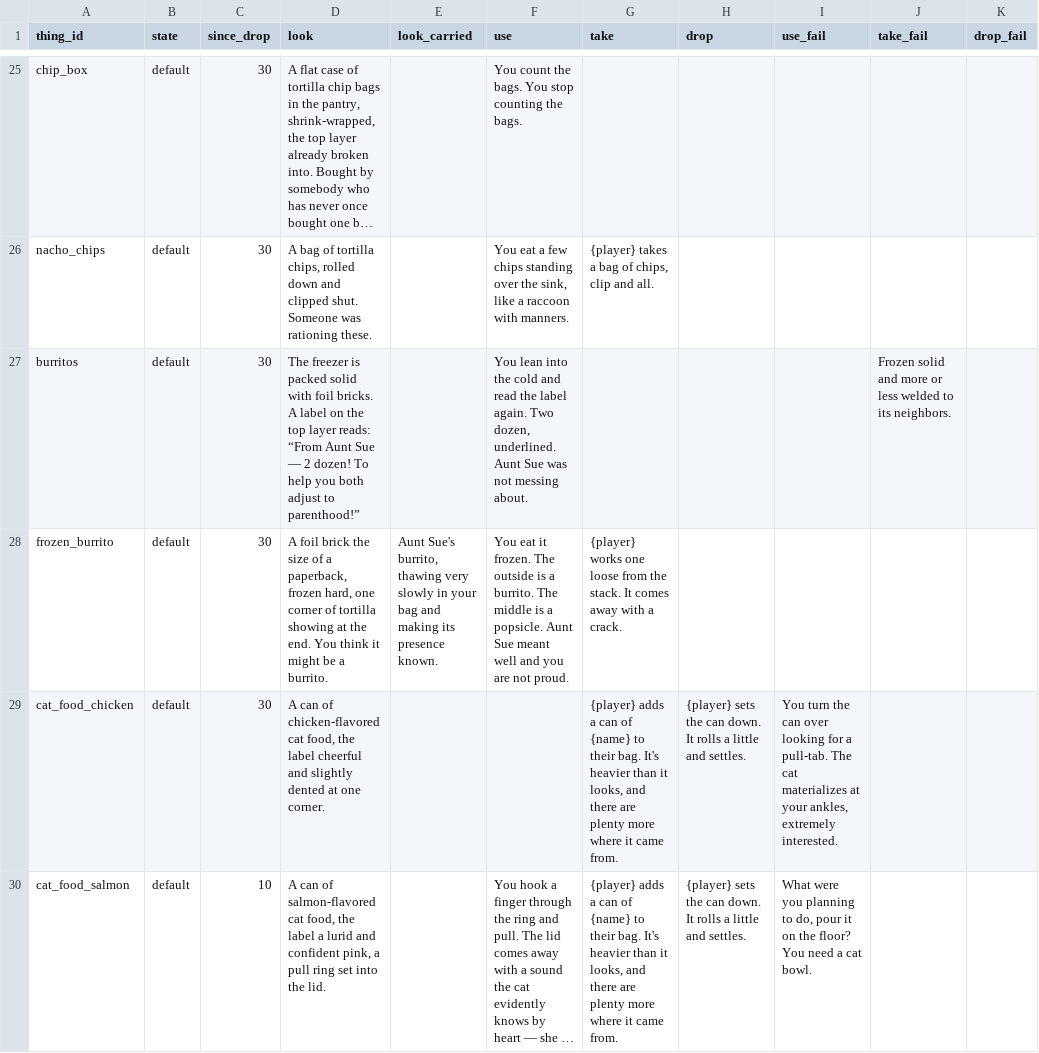
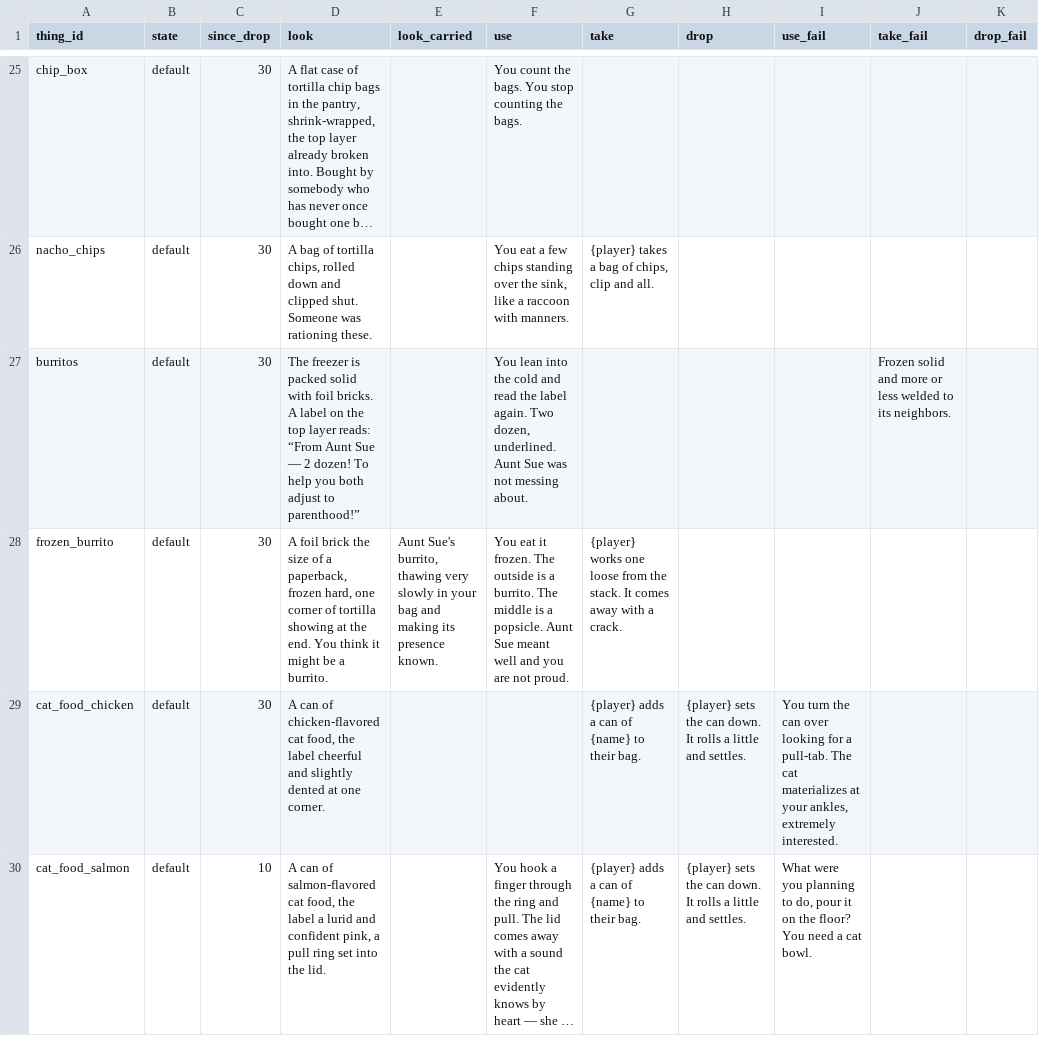
Before and after one commit to kelseybooth/halloween-in-june, a TSV file: creative content/thing_text.tsv, drawn as a sheet; only a part is shown, gaps mark what is left out; long unchanged cells end in …; the diff covers the shown part only; the diff names each change by its address in the sheet, - before the commit and + after, or states it on an @@ line.

```diff
--- a/creative content/thing_text.tsv
+++ b/creative content/thing_text.tsv
-G29:G30 (take): …their bag. It's heavier than it looks, and there are plenty more where it came from.
+G29:G30 (take): …their bag.
```
Also changed, not shown: 2 edited cells elsewhere in this file, 4 other files.
